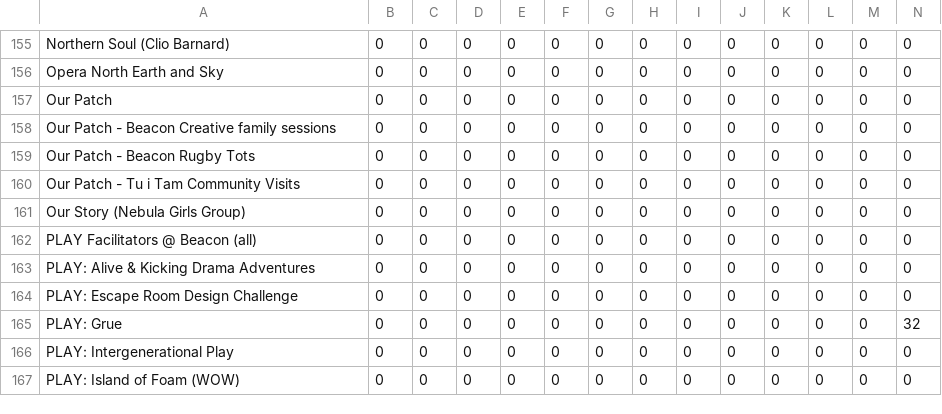
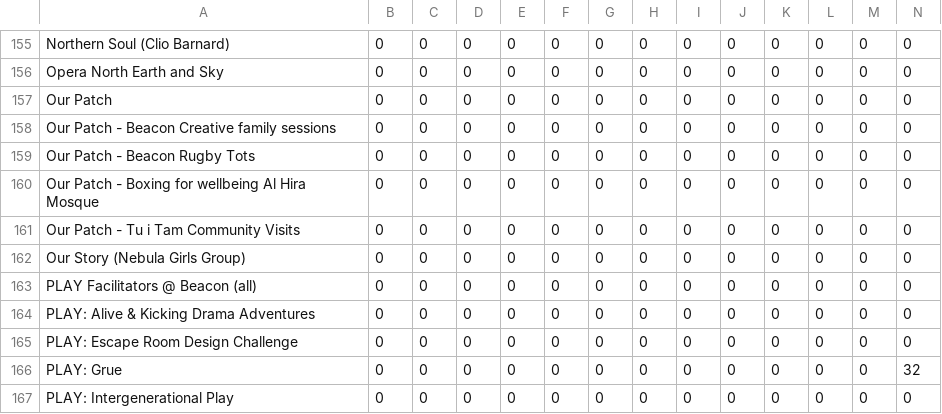
Before and after one commit to open-innovations/bradford-2025, a CSV file: src/themes/programme/_data/events/monthly_by_project_participants.csv, drawn as a sheet; only a part is shown, gaps mark what is left out; the shorter side is filled out with more unchanged rows; rows hold the shown columns only; the diff names each change by its address in the sheet, - before the commit and + after, or states it on an @@ line.

```diff
--- a/src/themes/programme/_data/events/monthly_by_project_participants.csv
+++ b/src/themes/programme/_data/events/monthly_by_project_participants.csv
+row 160: Our Patch - Boxing for wellbeing Al Hira Mosque | 0 | 0 | 0 | 0 | 0 | 0 | 0 | 0 | 0 | 0 | 0 | 0 | 0
```
Also changed, not shown: src/experiments/huq/_data/footfall/met_office_bradford.csv, src/themes/programme/_data/events/monthly_breakdown.csv, 23 other files.
